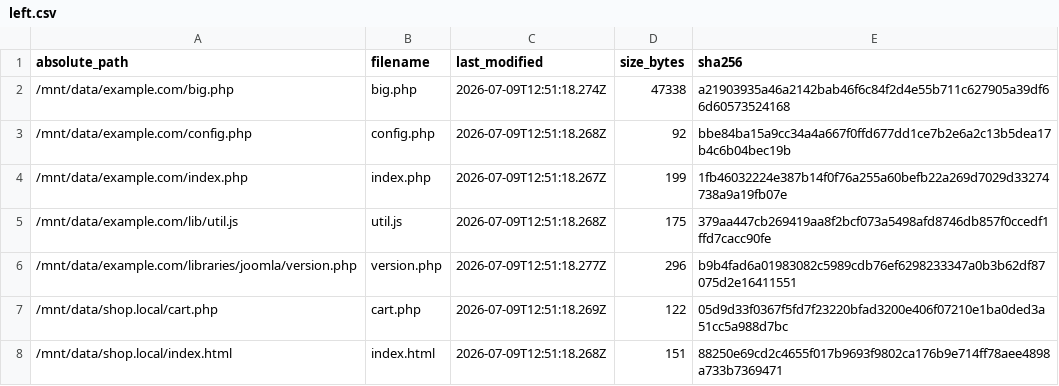
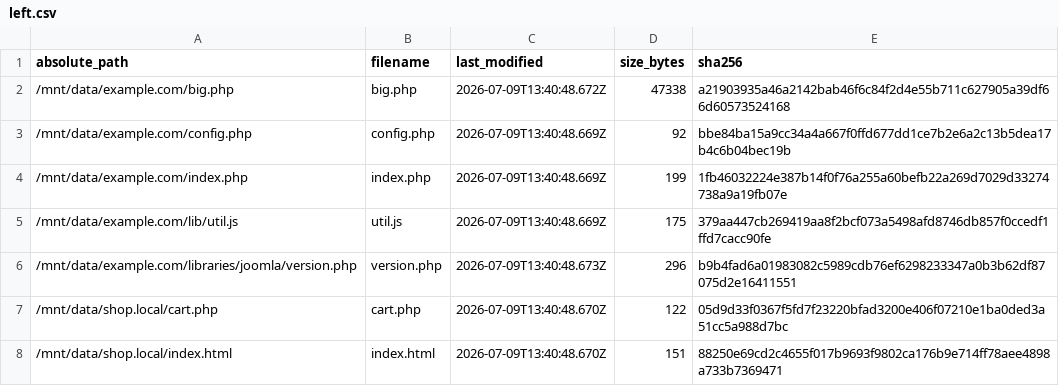
Before and after one commit to manuxio/files-fixer, a CSV file: sample/evidence/left.csv, drawn as a sheet.

```diff
--- a/sample/evidence/left.csv
+++ b/sample/evidence/left.csv
@@ -1,8 +1,8 @@
 absolute_path,filename,last_modified,size_bytes,sha256
-/mnt/data/example.com/big.php,big.php,2026-07-09T12:51:18.274Z,47338,a21903935a46a2142bab46f6c84f2d4e55b711c627905a39df66d60573524168
-/mnt/data/example.com/config.php,config.php,2026-07-09T12:51:18.268Z,92,bbe84ba15a9cc34a4a667f0ffd677dd1ce7b2e6a2c13b5dea17b4c6b04bec19b
-/mnt/data/example.com/index.php,index.php,2026-07-09T12:51:18.267Z,199,1fb46032224e387b14f0f76a255a60befb22a269d7029d33274738a9a19fb07e
-/mnt/data/example.com/lib/util.js,util.js,2026-07-09T12:51:18.268Z,175,379aa447cb269419aa8f2bcf073a5498afd8746db857f0ccedf1ffd7cacc90fe
-/mnt/data/example.com/libraries/joomla/version.php,version.php,2026-07-09T12:51:18.277Z,296,b9b4fad6a01983082c5989cdb76ef6298233347a0b3b62df87075d2e16411551
-/mnt/data/shop.local/cart.php,cart.php,2026-07-09T12:51:18.269Z,122,05d9d33f0367f5fd7f23220bfad3200e406f07210e1ba0ded3a51cc5a988d7bc
-/mnt/data/shop.local/index.html,index.html,2026-07-09T12:51:18.268Z,151,88250e69cd2c4655f017b9693f9802ca176b9e714ff78aee4898a733b7369471
+/mnt/data/example.com/big.php,big.php,2026-07-09T13:40:48.672Z,47338,a21903935a46a2142bab46f6c84f2d4e55b711c627905a39df66d60573524168
+/mnt/data/example.com/config.php,config.php,2026-07-09T13:40:48.669Z,92,bbe84ba15a9cc34a4a667f0ffd677dd1ce7b2e6a2c13b5dea17b4c6b04bec19b
+/mnt/data/example.com/index.php,index.php,2026-07-09T13:40:48.669Z,199,1fb46032224e387b14f0f76a255a60befb22a269d7029d33274738a9a19fb07e
+/mnt/data/example.com/lib/util.js,util.js,2026-07-09T13:40:48.669Z,175,379aa447cb269419aa8f2bcf073a5498afd8746db857f0ccedf1ffd7cacc90fe
+/mnt/data/example.com/libraries/joomla/version.php,version.php,2026-07-09T13:40:48.673Z,296,b9b4fad6a01983082c5989cdb76ef6298233347a0b3b62df87075d2e16411551
+/mnt/data/shop.local/cart.php,cart.php,2026-07-09T13:40:48.670Z,122,05d9d33f0367f5fd7f23220bfad3200e406f07210e1ba0ded3a51cc5a988d7bc
+/mnt/data/shop.local/index.html,index.html,2026-07-09T13:40:48.670Z,151,88250e69cd2c4655f017b9693f9802ca176b9e714ff78aee4898a733b7369471
```
Also changed, not shown: sample/evidence/right.csv, 1 other file.
